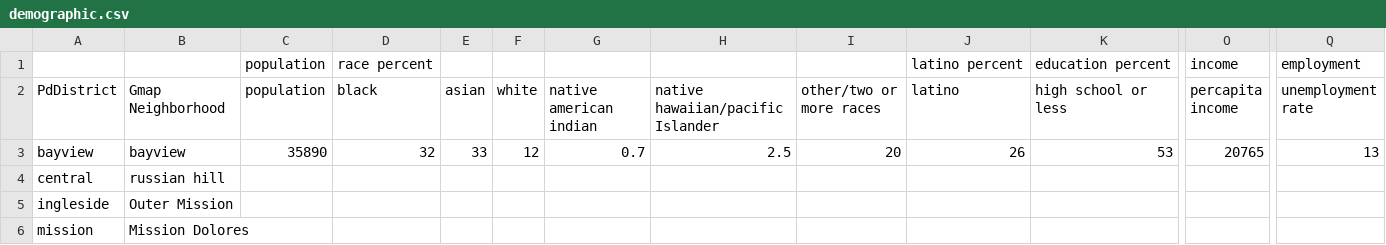
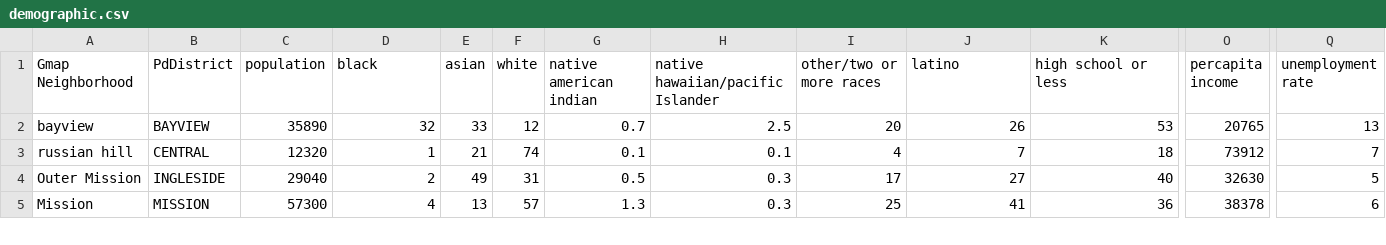
Before and after one commit to cgwy/sf_crime, a CSV file: demographic.csv, drawn as a sheet; only a part is shown, gaps mark what is left out; removed rows and columns are numbered as before the commit, all else as after; rows hold the shown columns only; the diff covers the shown part only; the diff names each change by its address in the sheet, - before the commit and + after, or states it on an @@ line.

```diff
--- a/demographic.csv
+++ b/demographic.csv
-column A (PdDistrict), rows 3-5: bayview | central | ingleside
+column B (PdDistrict), rows 2-4: BAYVIEW | CENTRAL | INGLESIDE
-row 1:  |  | population | race percent |  |  |  |  |  | latino percent | education percent | income | employment
-C3 (population): (empty)
+C3 (population): 12320
-D3 (black): (empty)
+D3 (black): 1
-E3 (asian): (empty)
+E3 (asian): 21
-F3 (white): (empty)
+F3 (white): 74
-G3 (native american indian): (empty)
+G3 (native american indian): 0.1
-H3 (native hawaiian/pacific Islander): (empty)
+H3 (native hawaiian/pacific Islander): 0.1
-I3 (other/two or more races): (empty)
+I3 (other/two or more races): 4
-J3 (latino): (empty)
+J3 (latino): 7
-K3 (high school or less): (empty)
+K3 (high school or less): 18
-O3 (percapita income): (empty)
+O3 (percapita income): 73912
-Q3 (unemployment rate): (empty)
+Q3 (unemployment rate): 7
-C4 (population): (empty)
+C4 (population): 29040
-D4 (black): (empty)
+D4 (black): 2
-E4 (asian): (empty)
+E4 (asian): 49
-F4 (white): (empty)
+F4 (white): 31
-G4 (native american indian): (empty)
+G4 (native american indian): 0.5
-H4 (native hawaiian/pacific Islander): (empty)
+H4 (native hawaiian/pacific Islander): 0.3
-I4 (other/two or more races): (empty)
+I4 (other/two or more races): 17
-J4 (latino): (empty)
+J4 (latino): 27
-K4 (high school or less): (empty)
+K4 (high school or less): 40
-O4 (percapita income): (empty)
+O4 (percapita income): 32630
-Q4 (unemployment rate): (empty)
+Q4 (unemployment rate): 5
-row 6: mission | Mission Dolores
+row 5: Mission | MISSION | 57300 | 4 | 13 | 57 | 1.3 | 0.3 | 25 | 41 | 36 | 38378 | 6
```
Also changed, not shown: 98 edited cells elsewhere in this file, 2 other files.
